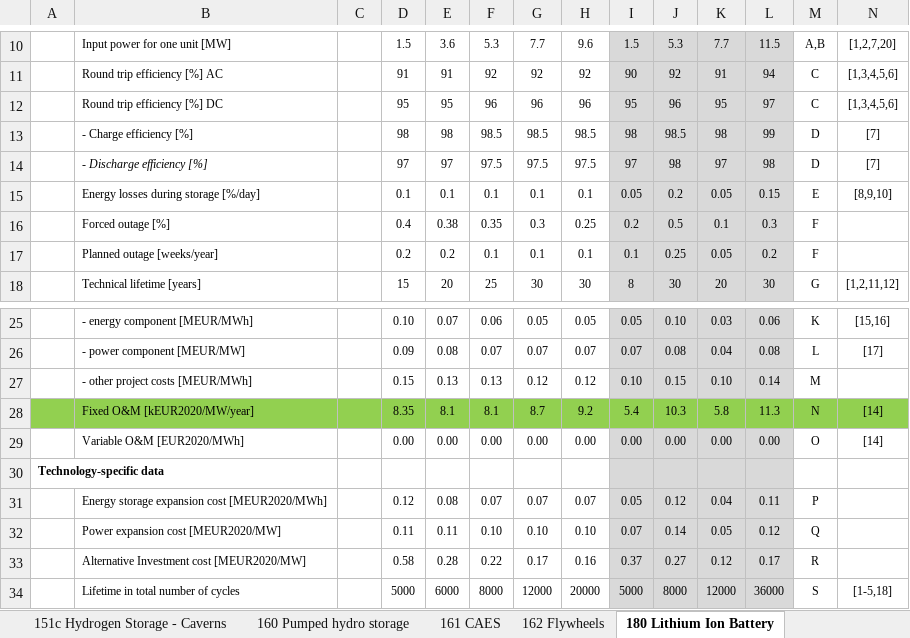
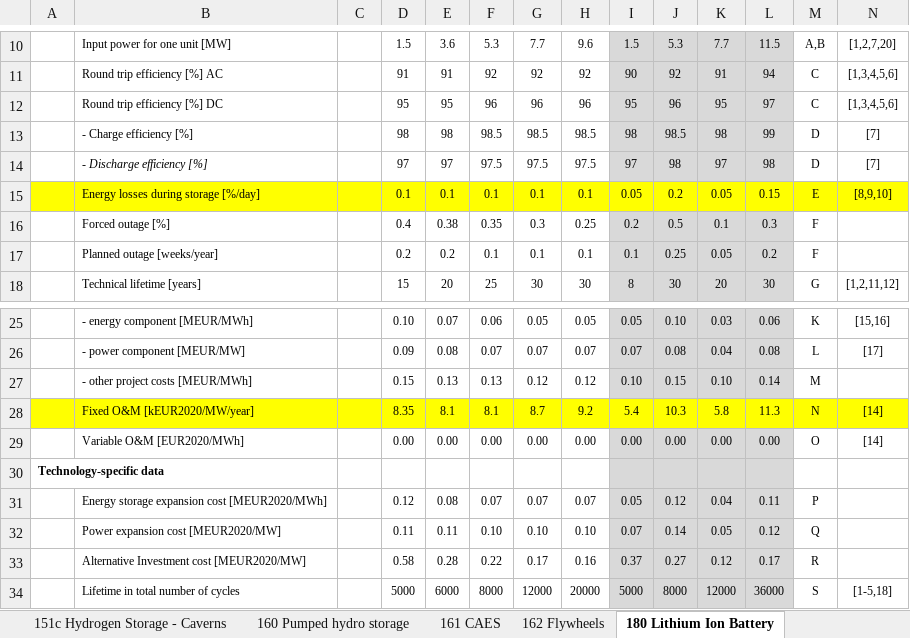
Before and after one commit to Svendebananen/42001-Large-Scale-Energy-system-analysis, an Excel workbook: BalmorelSimpleModel/Balmorel/base/Technology_datasheet_for_energy_storage – 0010 (2).xlsx, sheet 180 Lithium Ion Battery, drawn as a sheet; only a part is shown, gaps mark what is left out; values as stored, in another font and other column widths than the file's, no borders; the diff names each change by its address in the sheet, - before the commit and + after, or states it on an @@ line.

```diff
--- a/BalmorelSimpleModel/Balmorel/base/Technology_datasheet_for_energy_storage – 0010 (2).xlsx (sheet 180 Lithium Ion Battery)
+++ b/BalmorelSimpleModel/Balmorel/base/Technology_datasheet_for_energy_storage – 0010 (2).xlsx (sheet 180 Lithium Ion Battery)
-A15:H15 fill: none
+A15:H15 fill: #FFFF00
-I15:L15 fill: #D9D9D9
+I15:L15 fill: #FFFF00
-M15:N15 fill: none
+M15:N15 fill: #FFFF00
-A28:N28 fill: #92D050
+A28:N28 fill: #FFFF00
```
Also changed, not shown: sheet 181 Vanadium Redox Flow Battery, sheet 183 Na-NiCl2 Battery, 4 other files.
